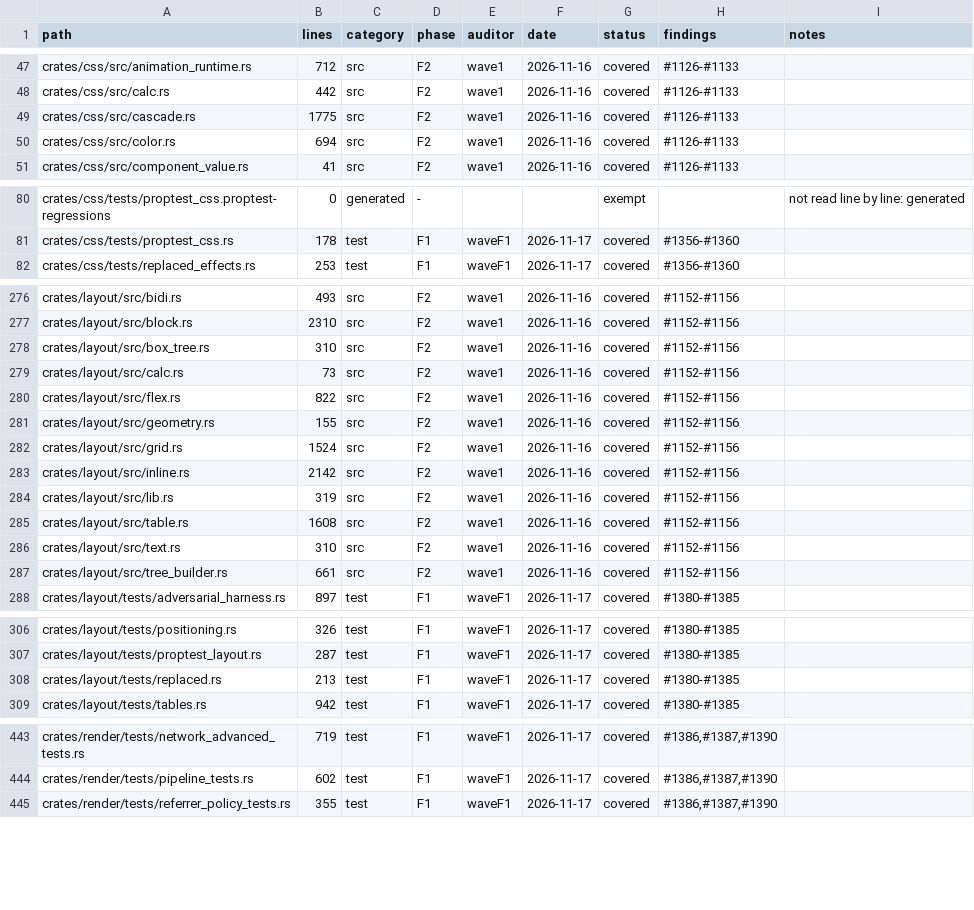
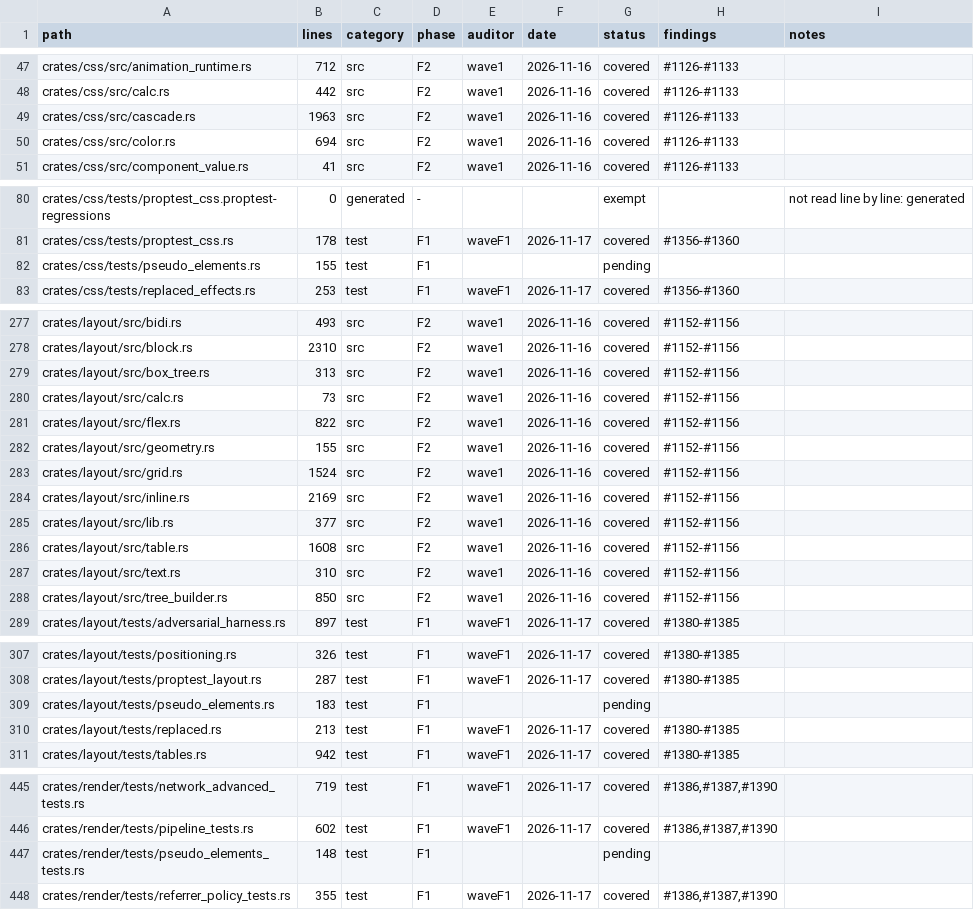
Before and after one commit to juanpimg/Megi, a TSV file: docs/audit/coverage.tsv, drawn as a sheet; only a part is shown, gaps mark what is left out; the diff covers the shown part only.

Commit message:
chore(status): sync artifacts after pseudo-elements landing
Signed-off-by: lolmg445 <251754279+lolmg445@users.noreply.github.com>

```diff
--- a/docs/audit/coverage.tsv
+++ b/docs/audit/coverage.tsv
@@ -48,3 +48,3 @@ crates/css/src/animation_runtime.rs	712	src	F2	wave1	2026-11-16	covered	#1126-#1
 crates/css/src/calc.rs	442	src	F2	wave1	2026-11-16	covered	#1126-#1133	
-crates/css/src/cascade.rs	1775	src	F2	wave1	2026-11-16	covered	#1126-#1133	
+crates/css/src/cascade.rs	1963	src	F2	wave1	2026-11-16	covered	#1126-#1133	
 crates/css/src/color.rs	694	src	F2	wave1	2026-11-16	covered	#1126-#1133	
@@ -81,2 +81,3 @@ crates/css/tests/proptest_css.proptest-regressions	0	generated	-			exempt		not r
 crates/css/tests/proptest_css.rs	178	test	F1	waveF1	2026-11-17	covered	#1356-#1360	
+crates/css/tests/pseudo_elements.rs	155	test	F1			pending		
 crates/css/tests/replaced_effects.rs	253	test	F1	waveF1	2026-11-17	covered	#1356-#1360	
@@ -277,3 +278,3 @@ crates/layout/src/bidi.rs	493	src	F2	wave1	2026-11-16	covered	#1152-#1156
 crates/layout/src/block.rs	2310	src	F2	wave1	2026-11-16	covered	#1152-#1156	
-crates/layout/src/box_tree.rs	310	src	F2	wave1	2026-11-16	covered	#1152-#1156	
+crates/layout/src/box_tree.rs	313	src	F2	wave1	2026-11-16	covered	#1152-#1156	
 crates/layout/src/calc.rs	73	src	F2	wave1	2026-11-16	covered	#1152-#1156	
@@ -282,7 +283,7 @@ crates/layout/src/geometry.rs	155	src	F2	wave1	2026-11-16	covered	#1152-#1156
 crates/layout/src/grid.rs	1524	src	F2	wave1	2026-11-16	covered	#1152-#1156	
-crates/layout/src/inline.rs	2142	src	F2	wave1	2026-11-16	covered	#1152-#1156	
-crates/layout/src/lib.rs	319	src	F2	wave1	2026-11-16	covered	#1152-#1156	
+crates/layout/src/inline.rs	2169	src	F2	wave1	2026-11-16	covered	#1152-#1156	
+crates/layout/src/lib.rs	377	src	F2	wave1	2026-11-16	covered	#1152-#1156	
 crates/layout/src/table.rs	1608	src	F2	wave1	2026-11-16	covered	#1152-#1156	
 crates/layout/src/text.rs	310	src	F2	wave1	2026-11-16	covered	#1152-#1156	
-crates/layout/src/tree_builder.rs	661	src	F2	wave1	2026-11-16	covered	#1152-#1156	
+crates/layout/src/tree_builder.rs	850	src	F2	wave1	2026-11-16	covered	#1152-#1156	
 crates/layout/tests/adversarial_harness.rs	897	test	F1	waveF1	2026-11-17	covered	#1380-#1385	
@@ -307,2 +308,3 @@ crates/layout/tests/positioning.rs	326	test	F1	waveF1	2026-11-17	covered	#1380-#
 crates/layout/tests/proptest_layout.rs	287	test	F1	waveF1	2026-11-17	covered	#1380-#1385	
+crates/layout/tests/pseudo_elements.rs	183	test	F1			pending		
 crates/layout/tests/replaced.rs	213	test	F1	waveF1	2026-11-17	covered	#1380-#1385	
@@ -444,2 +446,3 @@ crates/render/tests/network_advanced_tests.rs	719	test	F1	waveF1	2026-11-17	cove
 crates/render/tests/pipeline_tests.rs	602	test	F1	waveF1	2026-11-17	covered	#1386,#1387,#1390	
+crates/render/tests/pseudo_elements_tests.rs	148	test	F1			pending		
 crates/render/tests/referrer_policy_tests.rs	355	test	F1	waveF1	2026-11-17	covered	#1386,#1387,#1390	
```
Also changed, not shown: 7 edited cells elsewhere in this file, 3 other files.
